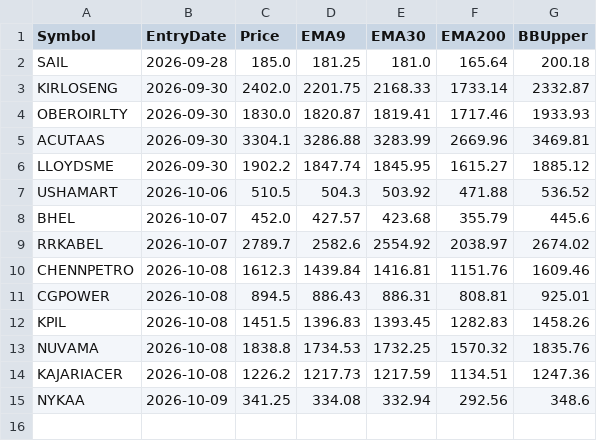
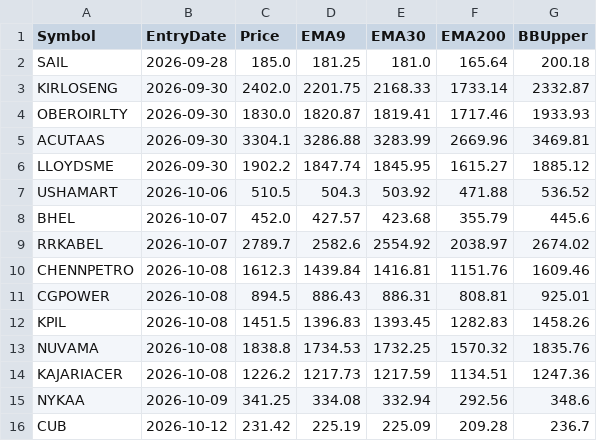
Before and after one commit to finnyrajmann/nse-200emabb, a CSV file: data/entry_snapshot_200emabb.csv, drawn as a sheet.

Commit message:
Auto-update — 2026-10-12

```diff
--- a/data/entry_snapshot_200emabb.csv
+++ b/data/entry_snapshot_200emabb.csv
@@ -15 +15,2 @@ KAJARIACER,2026-10-08,1226.2,1217.73,1217.59,1134.51,1247.36
 NYKAA,2026-10-09,341.25,334.08,332.94,292.56,348.6
+CUB,2026-10-12,231.42,225.19,225.09,209.28,236.7
```
